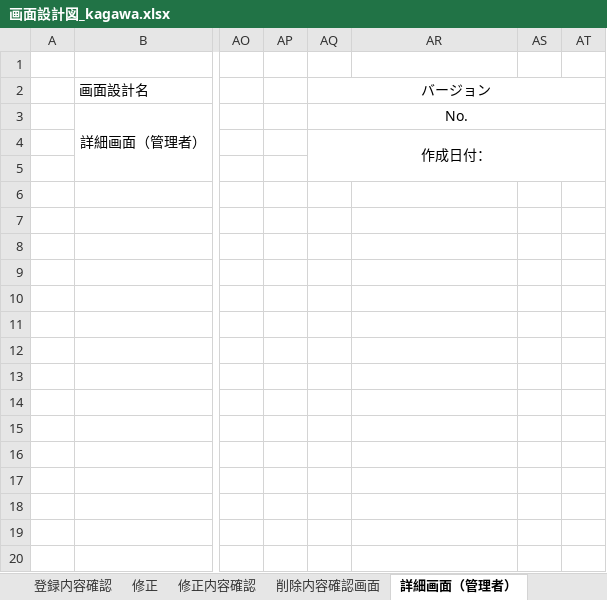
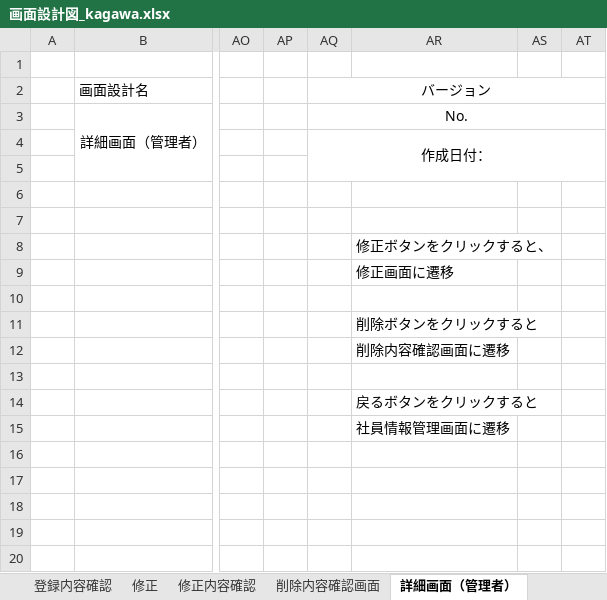
Before and after one commit to java201710/java, an Excel workbook: 総合演習資料/2.外部設計/画面設計図_kagawa.xlsx, sheet 詳細画面（管理者）, drawn as a sheet; only a part is shown, gaps mark what is left out; values as stored, in another font and other column widths than the file's, no borders; charts and pictures not drawn; the diff names each change by its address in the sheet, - before the commit and + after, or states it on an @@ line.

```diff
--- a/総合演習資料/2.外部設計/画面設計図_kagawa.xlsx (sheet 詳細画面（管理者）)
+++ b/総合演習資料/2.外部設計/画面設計図_kagawa.xlsx (sheet 詳細画面（管理者）)
-AR8: (empty)
+AR8: 修正ボタンをクリックすると、
-AR9: (empty)
+AR9: 修正画面に遷移
-AR11: (empty)
+AR11: 削除ボタンをクリックすると
-AR12: (empty)
+AR12: 削除内容確認画面に遷移
-AR14: (empty)
+AR14: 戻るボタンをクリックすると
-AR15: (empty)
+AR15: 社員情報管理画面に遷移
```
Also changed, not shown: sheet 削除内容確認画面, sheet 登録内容確認, sheet 修正内容確認, sheet 修正, sheet 新規登録, sheet 詳細画面（一般・自分）, 1 more sheet.
